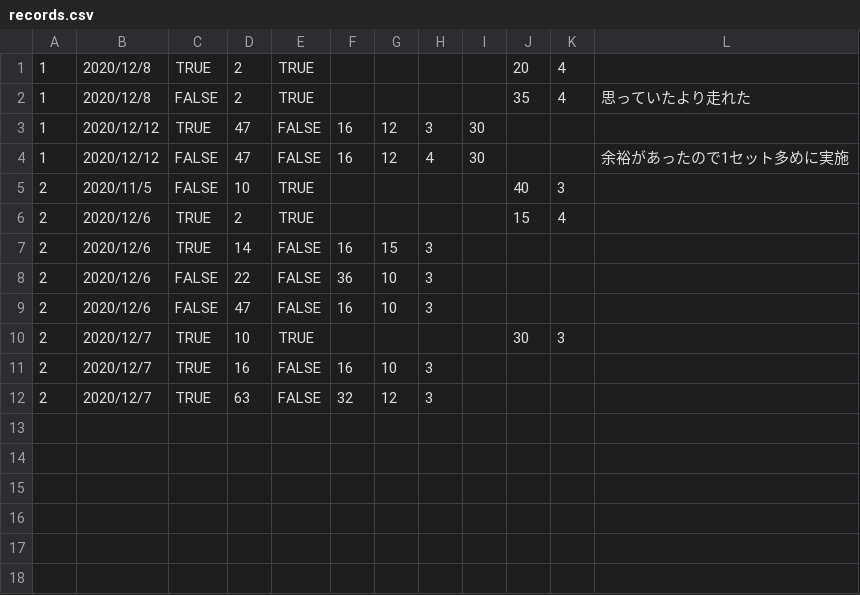
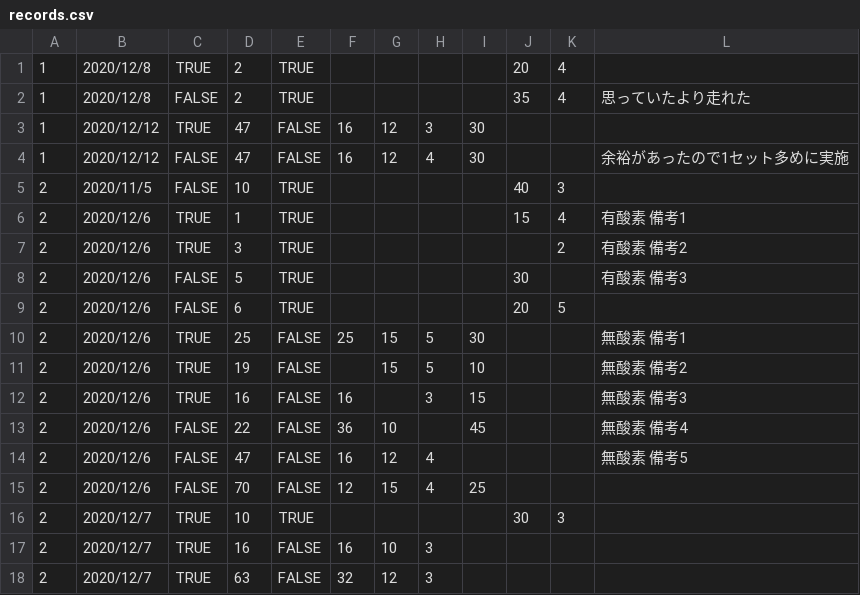
Before and after one commit to Zinnia-jpn/WorkoutSchedule, a CSV file: db/csv/records.csv, drawn as a sheet.

Commit message:
View workout data for the day

```diff
--- a/db/csv/records.csv
+++ b/db/csv/records.csv
@@ -5,6 +5,12 @@
 2,2020/11/5,FALSE,10,TRUE,,,,,40,3,
-2,2020/12/6,TRUE,2,TRUE,,,,,15,4,
-2,2020/12/6,TRUE,14,FALSE,16,15,3,,,,
-2,2020/12/6,FALSE,22,FALSE,36,10,3,,,,
-2,2020/12/6,FALSE,47,FALSE,16,10,3,,,,
+2,2020/12/6,TRUE,1,TRUE,,,,,15,4,有酸素 備考1
+2,2020/12/6,TRUE,3,TRUE,,,,,,2,有酸素 備考2
+2,2020/12/6,FALSE,5,TRUE,,,,,30,,有酸素 備考3
+2,2020/12/6,FALSE,6,TRUE,,,,,20,5,
+2,2020/12/6,TRUE,25,FALSE,25,15,5,30,,,無酸素 備考1
+2,2020/12/6,TRUE,19,FALSE,,15,5,10,,,無酸素 備考2
+2,2020/12/6,TRUE,16,FALSE,16,,3,15,,,無酸素 備考3
+2,2020/12/6,FALSE,22,FALSE,36,10,,45,,,無酸素 備考4
+2,2020/12/6,FALSE,47,FALSE,16,12,4,,,,無酸素 備考5
+2,2020/12/6,FALSE,70,FALSE,12,15,4,25,,,
 2,2020/12/7,TRUE,10,TRUE,,,,,30,3,
```
Also changed, not shown: 2 other files.
